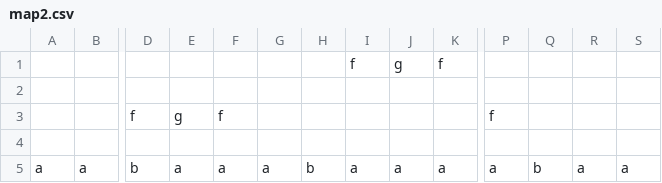
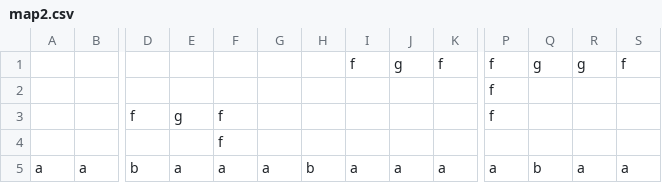
Before and after one commit to wenright/LD39, a CSV file: maps/map2.csv, drawn as a sheet; only a part is shown, gaps mark what is left out; removed rows and columns are numbered as before the commit, all else as after; rows hold the shown columns only; the diff names each change by its address in the sheet, - before the commit and + after, or states it on an @@ line.

```diff
--- a/maps/map2.csv
+++ b/maps/map2.csv
-row 1:  |  |  |  |  |  |  | f | g | f
-row 1: (empty)
+row 1:  |  |  |  |  |  |  | f | g | f | f | g | g | f
+row 2:  |  |  |  |  |  |  |  |  |  | f
-F4: (empty)
+F4: f
```
Also changed, not shown: maps/map1.csv, maps/map3.csv, 3 other files.
